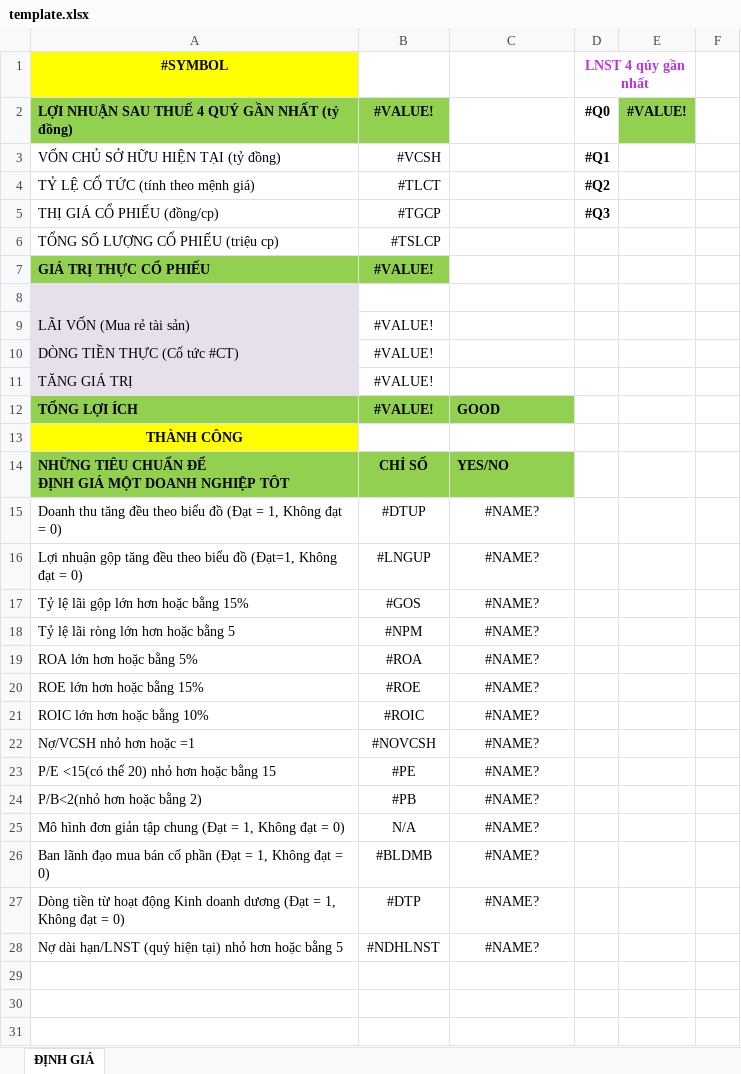
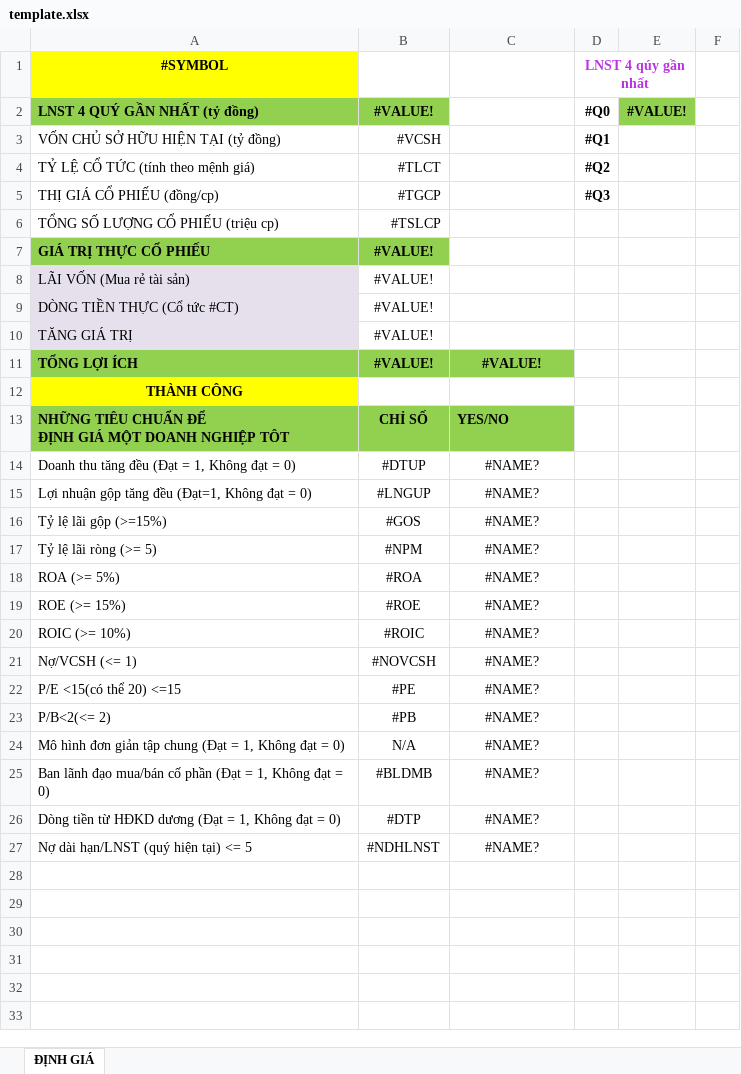
Before and after one commit to TienPD3/tienpd3.github.io, an Excel workbook: website/file/template.xlsx, sheet ĐỊNH GIÁ, drawn as a sheet; only a part is shown; the shorter side is filled out with more unchanged rows; values as stored, in another font and other column widths than the file's, no borders; conditional formats not drawn; removed rows and columns are numbered as before the commit, all else as after; the diff names each change by its address in the sheet, - before the commit and + after, or states it on an @@ line.

```diff
--- a/website/file/template.xlsx (sheet ĐỊNH GIÁ)
+++ b/website/file/template.xlsx (sheet ĐỊNH GIÁ)
-A2: LỢI NHUẬN SAU THUẾ 4 QUÝ GẦN NHẤT (tỷ đồng)
+A2: LNST 4 QUÝ GẦN NHẤT (tỷ đồng)
-row 8: (empty)
-C11: GOOD
+C11: #VALUE!
-C11 alignment: left
+C11 alignment: center
-A14: …tăng đều theo biểu đồ (Đạt =…
+A14: …tăng đều (Đạt =…
-A15: …tăng đều theo biểu đồ (Đạt=1, Không…
+A15: …tăng đều (Đạt=1, Không…
-A16: Tỷ lệ lãi gộp lớn hơn hoặc bằng 15%
+A16: Tỷ lệ lãi gộp (>=15%)
-A17: Tỷ lệ lãi ròng lớn hơn hoặc bằng 5
+A17: Tỷ lệ lãi ròng (>= 5)
-A18: ROA lớn hơn hoặc bằng 5%
+A18: ROA (>= 5%)
-A19: ROE lớn hơn hoặc bằng 15%
+A19: ROE (>= 15%)
-A20: ROIC lớn hơn hoặc bằng 10%
+A20: ROIC (>= 10%)
-A21: Nợ/VCSH nhỏ hơn hoặc =1
+A21: Nợ/VCSH (<= 1)
-A22: P/E <15(có thể 20) nhỏ hơn hoặc bằng 15
+A22: P/E <15(có thể 20) <=15
-A23: P/B<2(nhỏ hơn hoặc bằng 2)
+A23: P/B<2(<= 2)
-A25: …lãnh đạo mua bán cố phần…
+A25: …lãnh đạo mua/bán cố phần…
-A26: …tiền từ hoạt động Kinh doanh dương (Đạt…
+A26: …tiền từ HĐKD dương (Đạt…
-A27: Nợ dài hạn/LNST (quý hiện tại) nhỏ hơn hoặc bằng 5
+A27: Nợ dài hạn/LNST (quý hiện tại) <= 5
```
Also changed, not shown: formulas that keep their value, 1 other file.
